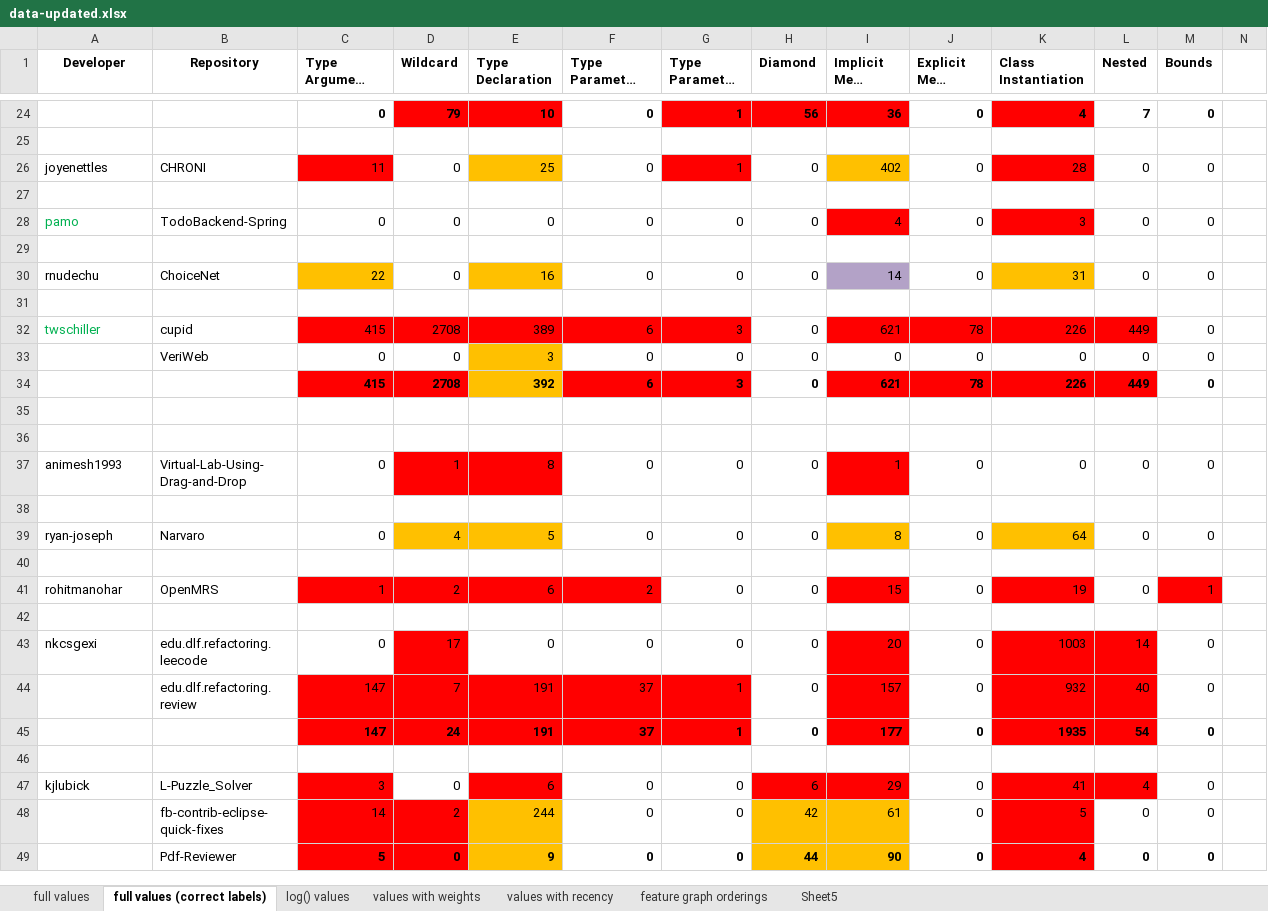
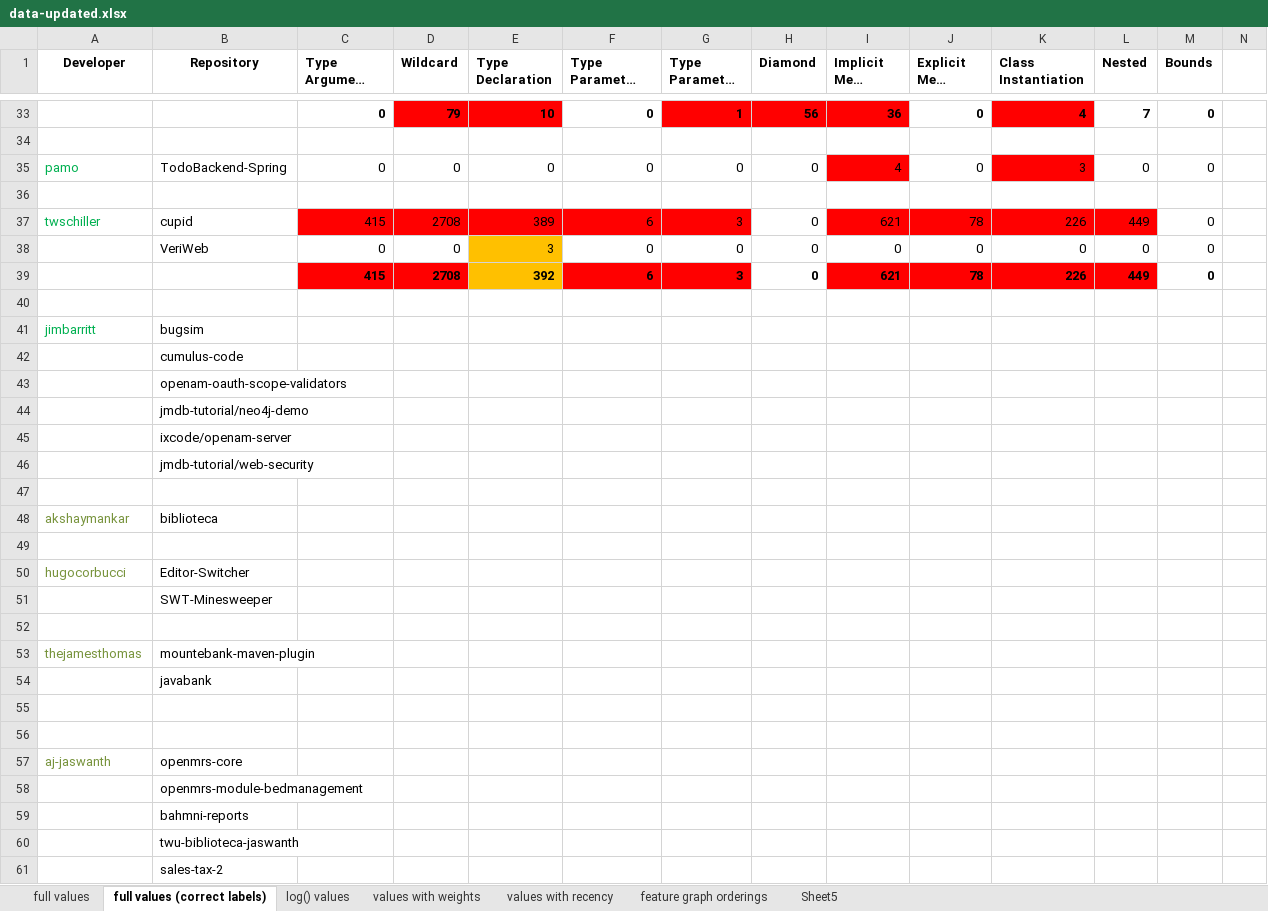
Before and after one commit to brittjay0104/APATIANproto, an Excel workbook: analyses/data-updated.xlsx, sheet full values (correct labels), drawn as a sheet; only a part is shown, gaps mark what is left out; the shorter side is filled out with more unchanged rows; long unchanged cells end in …; values as stored, in another font and other column widths than the file's, no borders; removed rows and columns are numbered as before the commit, all else as after; the diff covers the shown part only; the diff names each change by its address in the sheet, - before the commit and + after, or states it on an @@ line.

```diff
--- a/analyses/data-updated.xlsx (sheet full values (correct labels))
+++ b/analyses/data-updated.xlsx (sheet full values (correct labels))
@@ row 26 moved to row 89: joyenettles @@
-row 27: (empty)
-row 29: (empty)
@@ row 30 moved to row 92: rnudechu @@
+row 40: (empty)
+row 41: jimbarritt | bugsim
+row 42:  | cumulus-code
+row 43:  | openam-oauth-scope-validators
+row 44:  | jmdb-tutorial/neo4j-demo
+row 45:  | ixcode/openam-server
+row 46:  | jmdb-tutorial/web-security
+row 47: (empty)
+row 48: akshaymankar | biblioteca
+row 49: (empty)
+row 50: hugocorbucci | Editor-Switcher
+row 51:  | SWT-Minesweeper
+row 52: (empty)
+row 53: thejamesthomas | mountebank-maven-plugin
+row 54:  | javabank
+row 55: (empty)
+row 56: (empty)
+row 57: aj-jaswanth | openmrs-core
+row 58:  | openmrs-module-bedmanagement
+row 59:  | bahmni-reports
+row 60:  | twu-biblioteca-jaswanth
+row 61:  | sales-tax-2
```
Also changed, not shown: 33 added rows, 8 removed rows, 6 moved rows, 9 edited cells and cell formats elsewhere in this sheet, formulas that keep their value, 12 other files.
